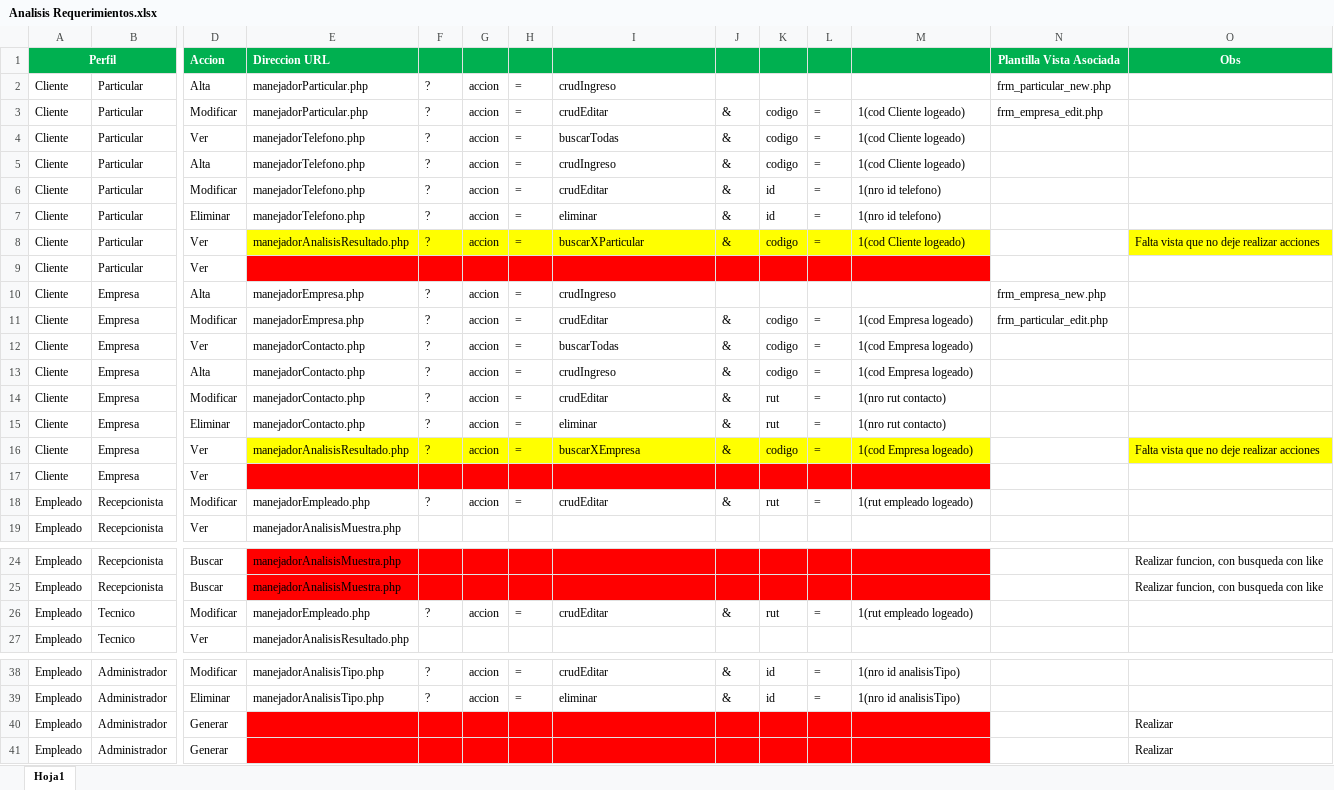
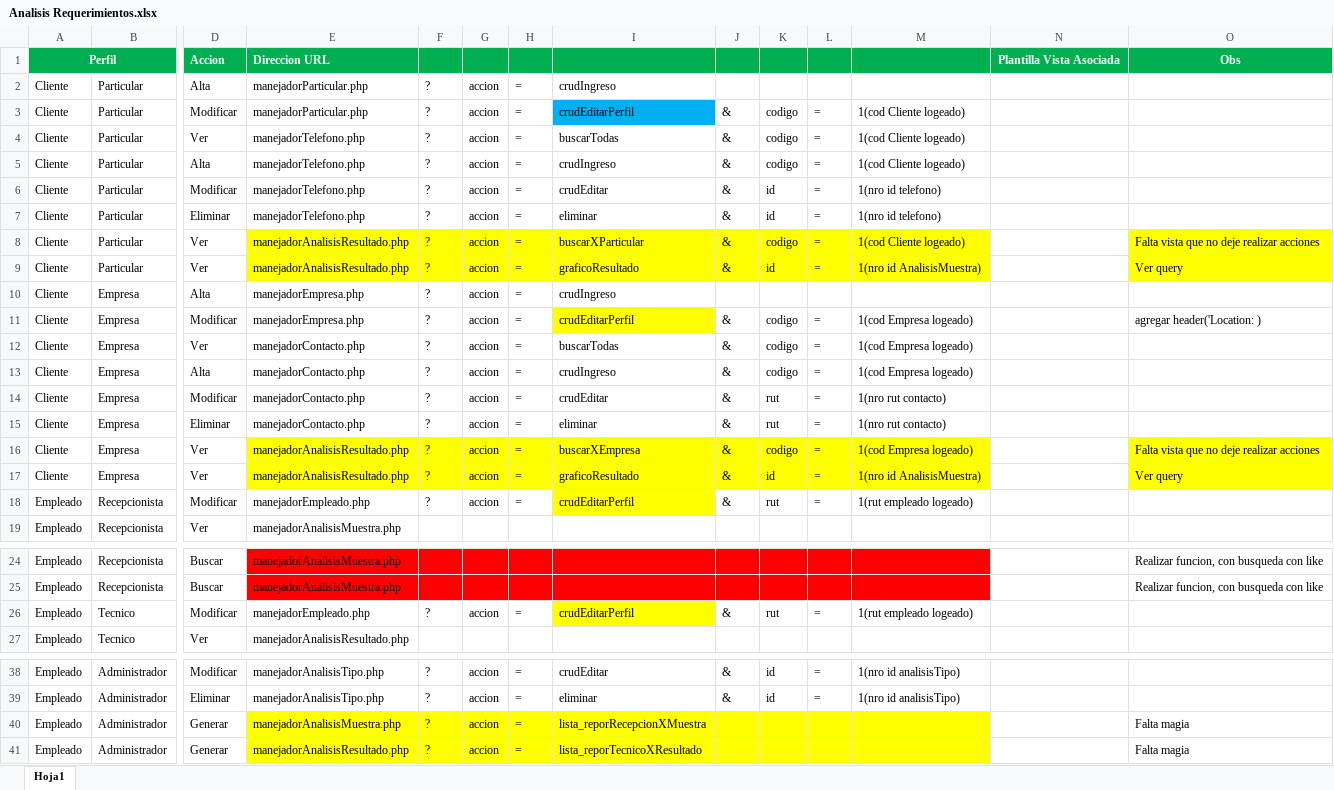
Before and after one commit to gustchavez/WebPHPISP, an Excel workbook: Analisis Requerimientos.xlsx, sheet Hoja1, drawn as a sheet; only a part is shown, gaps mark what is left out; values as stored, in another font and other column widths than the file's, no borders; removed rows and columns are numbered as before the commit, all else as after; rows hold the shown columns only; the diff names each change by its address in the sheet, - before the commit and + after, or states it on an @@ line.

Commit message:
sasas

```diff
--- a/Analisis Requerimientos.xlsx (sheet Hoja1)
+++ b/Analisis Requerimientos.xlsx (sheet Hoja1)
-N2: frm_particular_new.php
+N2: (empty)
-I3: crudEditar
+I3: crudEditarPerfil
-I3 fill: none
+I3 fill: #00B0F0
-N3: frm_empresa_edit.php
+N3: (empty)
-row 9: Cliente | Particular | Ver
+row 9: Cliente | Particular | Ver | manejadorAnalisisResultado.php | ? | accion | = | graficoResultado | & | id | = | 1(nro id AnalisisMuestra) |  | Ver query
-N10: frm_empresa_new.php
+N10: (empty)
-I11: crudEditar
+I11: crudEditarPerfil
-I11 fill: none
+I11 fill: #FFFF00
-N11: frm_particular_edit.php
+N11: (empty)
-O11: (empty)
+O11: agregar header('Location: )
-row 17: Cliente | Empresa | Ver
+row 17: Cliente | Empresa | Ver | manejadorAnalisisResultado.php | ? | accion | = | graficoResultado | & | id | = | 1(nro id AnalisisMuestra) |  | Ver query
-I18: crudEditar
+I18: crudEditarPerfil
-I18 fill: none
+I18 fill: #FFFF00
-I26: crudEditar
+I26: crudEditarPerfil
-I26 fill: none
+I26 fill: #FFFF00
-E40: (empty)
+E40: manejadorAnalisisMuestra.php
-E40:M41 fill: #FF0000
+E40:M41 fill: #FFFF00
-F40:F41: (empty)
+F40:F41: ?
-G40:G41: (empty)
+G40:G41: accion
-H40:H41: (empty)
+H40:H41: =
-I40: (empty)
+I40: lista_reporRecepcionXMuestra
-O40:O41: Realizar
+O40:O41: Falta magia
-E41: (empty)
+E41: manejadorAnalisisResultado.php
-I41: (empty)
+I41: lista_reporTecnicoXResultado
```
